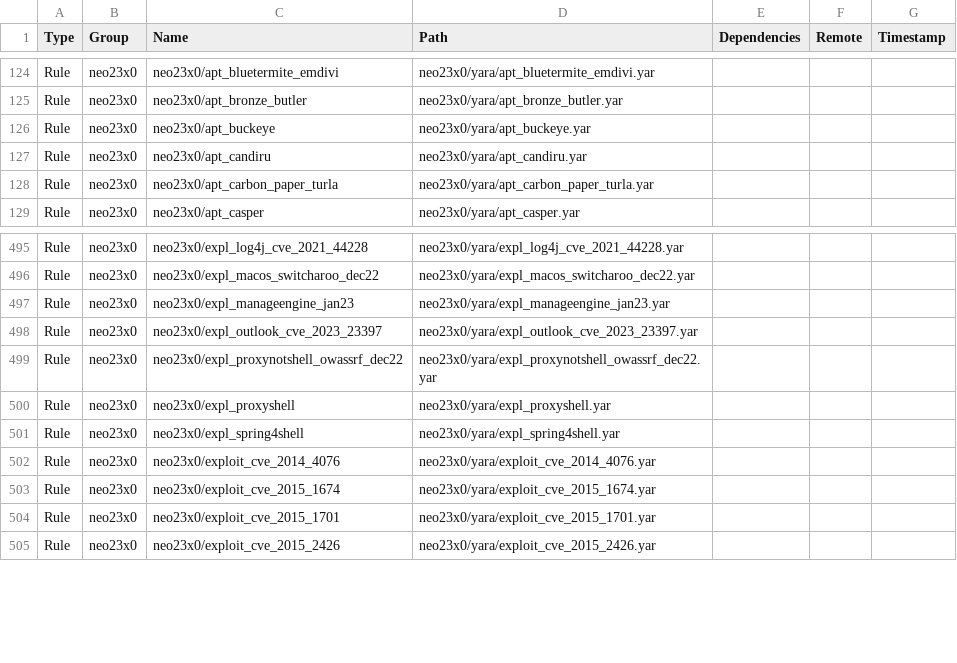
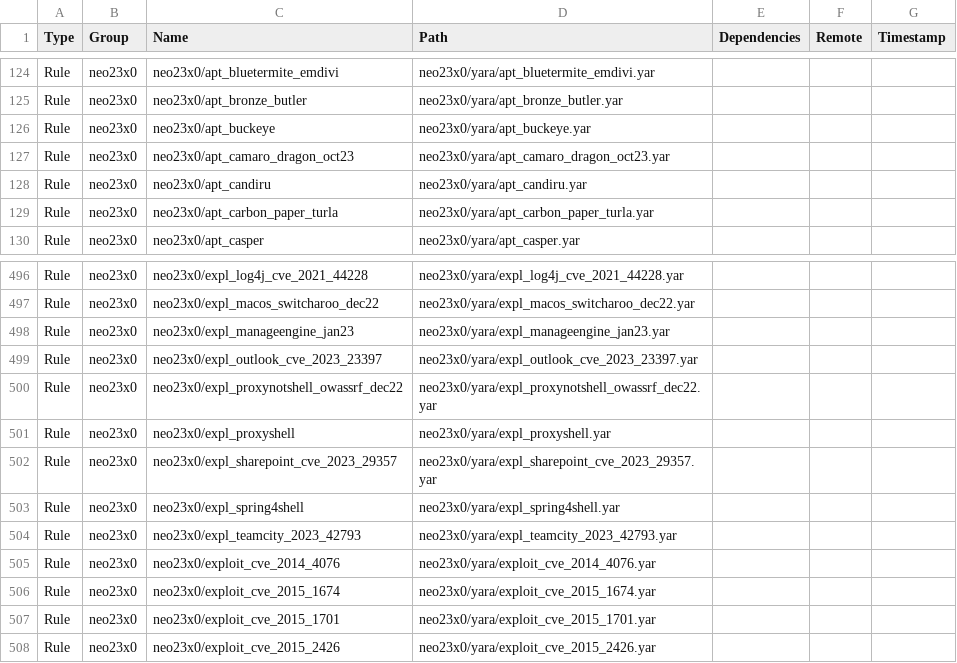
Before and after one commit to hugoalh/scan-virus-ghaction-assets, a TSV file: yara/index.tsv, drawn as a sheet; only a part is shown, gaps mark what is left out; the diff names each change by its address in the sheet, - before the commit and + after, or states it on an @@ line.

Commit message:
Update YARA assets index

```diff
--- a/yara/index.tsv
+++ b/yara/index.tsv
+row 127: Rule | neo23x0 | neo23x0/apt_camaro_dragon_oct23 | neo23x0/yara/apt_camaro_dragon_oct23.yar
+row 502: Rule | neo23x0 | neo23x0/expl_sharepoint_cve_2023_29357 | neo23x0/yara/expl_sharepoint_cve_2023_29357.yar
+row 504: Rule | neo23x0 | neo23x0/expl_teamcity_2023_42793 | neo23x0/yara/expl_teamcity_2023_42793.yar
```
